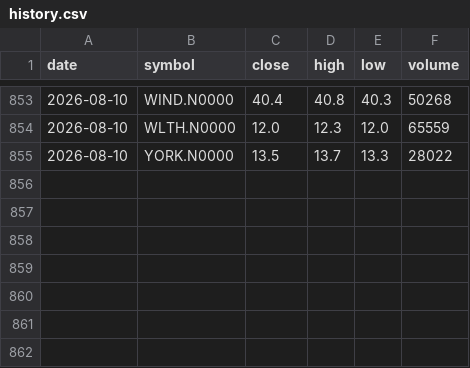
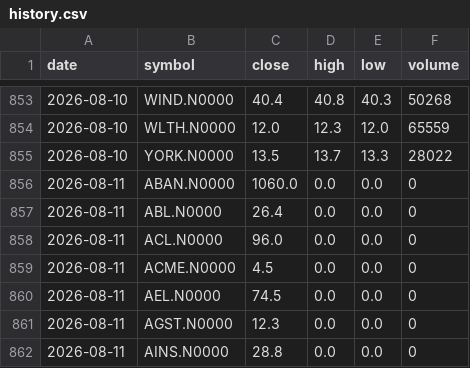
Before and after one commit to NavodCaldera/cse-price-alert, a CSV file: data/history.csv, drawn as a sheet; only a part is shown, gaps mark what is left out; the diff names each change by its address in the sheet, - before the commit and + after, or states it on an @@ line.

```diff
--- a/data/history.csv
+++ b/data/history.csv
+row 856: 2026-08-11 | ABAN.N0000 | 1060.0 | 0.0 | 0.0 | 0
+row 857: 2026-08-11 | ABL.N0000 | 26.4 | 0.0 | 0.0 | 0
+row 858: 2026-08-11 | ACL.N0000 | 96.0 | 0.0 | 0.0 | 0
+row 859: 2026-08-11 | ACME.N0000 | 4.5 | 0.0 | 0.0 | 0
+row 860: 2026-08-11 | AEL.N0000 | 74.5 | 0.0 | 0.0 | 0
+row 861: 2026-08-11 | AGST.N0000 | 12.3 | 0.0 | 0.0 | 0
+row 862: 2026-08-11 | AINS.N0000 | 28.8 | 0.0 | 0.0 | 0
```
Also changed, not shown: 2 other files.
